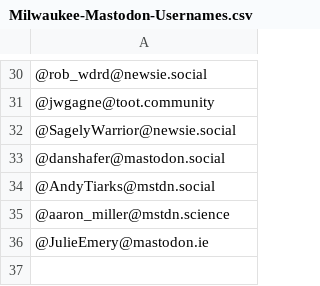
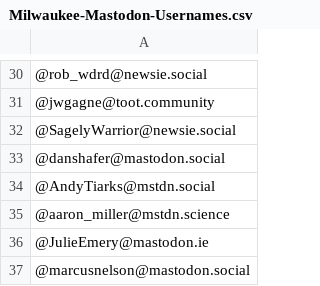
Before and after one commit to raster/Mastodon-Milwaukee, a CSV file: Milwaukee-Mastodon-Usernames.csv, drawn as a sheet; only a part is shown, gaps mark what is left out.

```diff
--- a/Milwaukee-Mastodon-Usernames.csv
+++ b/Milwaukee-Mastodon-Usernames.csv
@@ -36 +36,2 @@
 @JulieEmery@mastodon.ie
+@marcusnelson@mastodon.social
```
Also changed, not shown: 1 other file.
